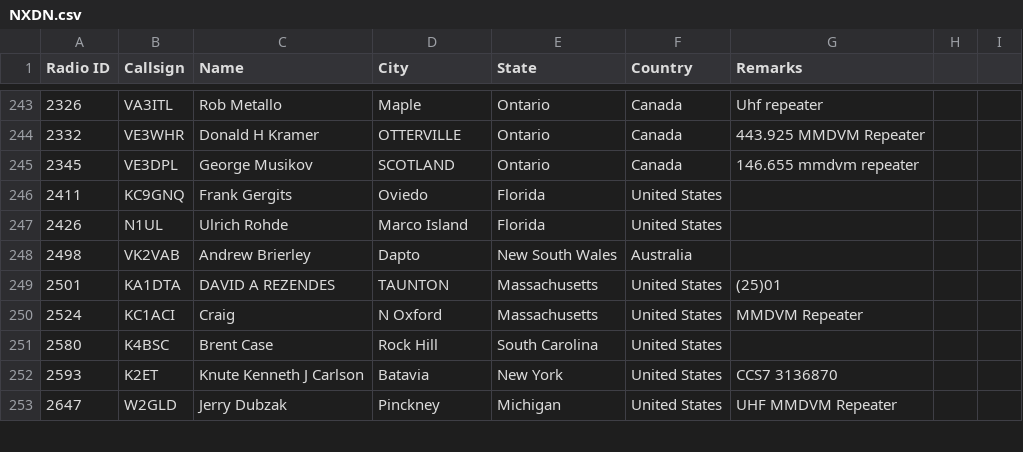
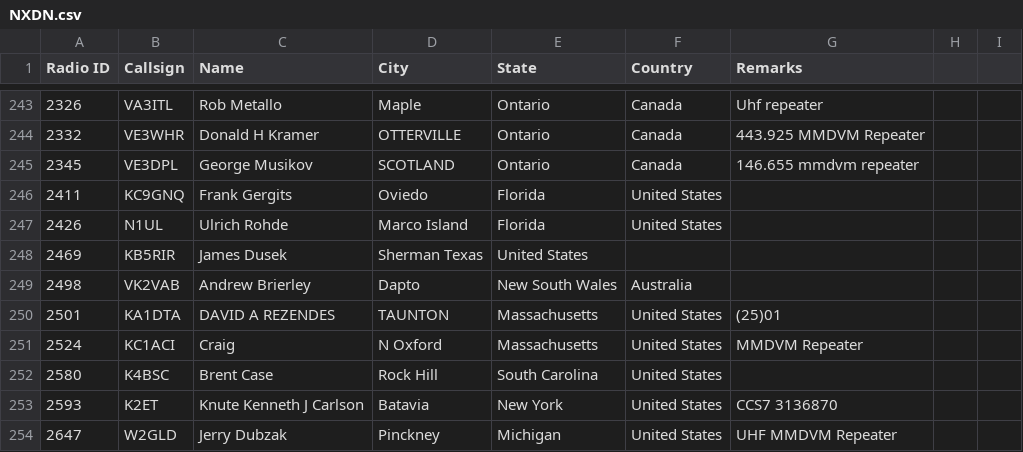
Before and after one commit to g4klx/NXDNClients, a CSV file: NXDNGateway/NXDN.csv, drawn as a sheet; only a part is shown, gaps mark what is left out; the diff names each change by its address in the sheet, - before the commit and + after, or states it on an @@ line.

Commit message:
Update NXDN.csv
please add
2469,KB5RIR,James Dusek,Sherman Texas,United States

```diff
--- a/NXDNGateway/NXDN.csv
+++ b/NXDNGateway/NXDN.csv
+row 248: 2469 | KB5RIR | James Dusek | Sherman Texas | United States
```
